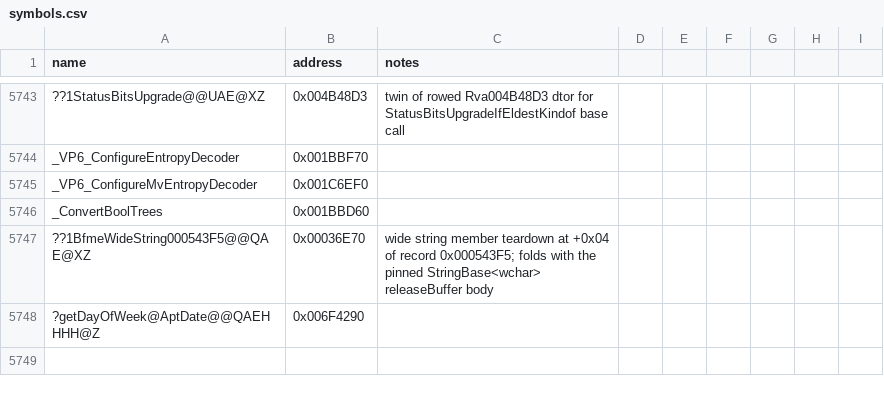
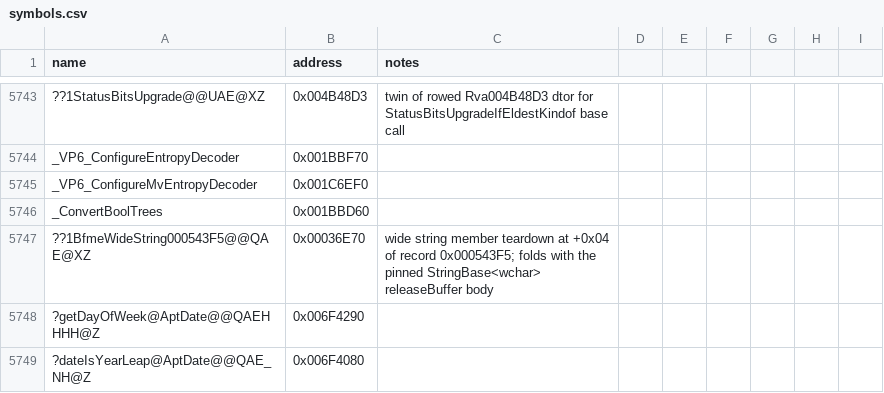
Before and after one commit to Cortys/Open-BFME-2, a CSV file: reverse/symbols.csv, drawn as a sheet; only a part is shown, gaps mark what is left out.

Commit message:
Recover AptDate month lengths and verify its switch tables

```diff
--- a/reverse/symbols.csv
+++ b/reverse/symbols.csv
@@ -5748 +5748,2 @@ _ConvertBoolTrees,0x001BBD60
 ?getDayOfWeek@AptDate@@QAEHHHH@Z,0x006F4290
+?dateIsYearLeap@AptDate@@QAE_NH@Z,0x006F4080
```
Also changed, not shown: 3 other files.
